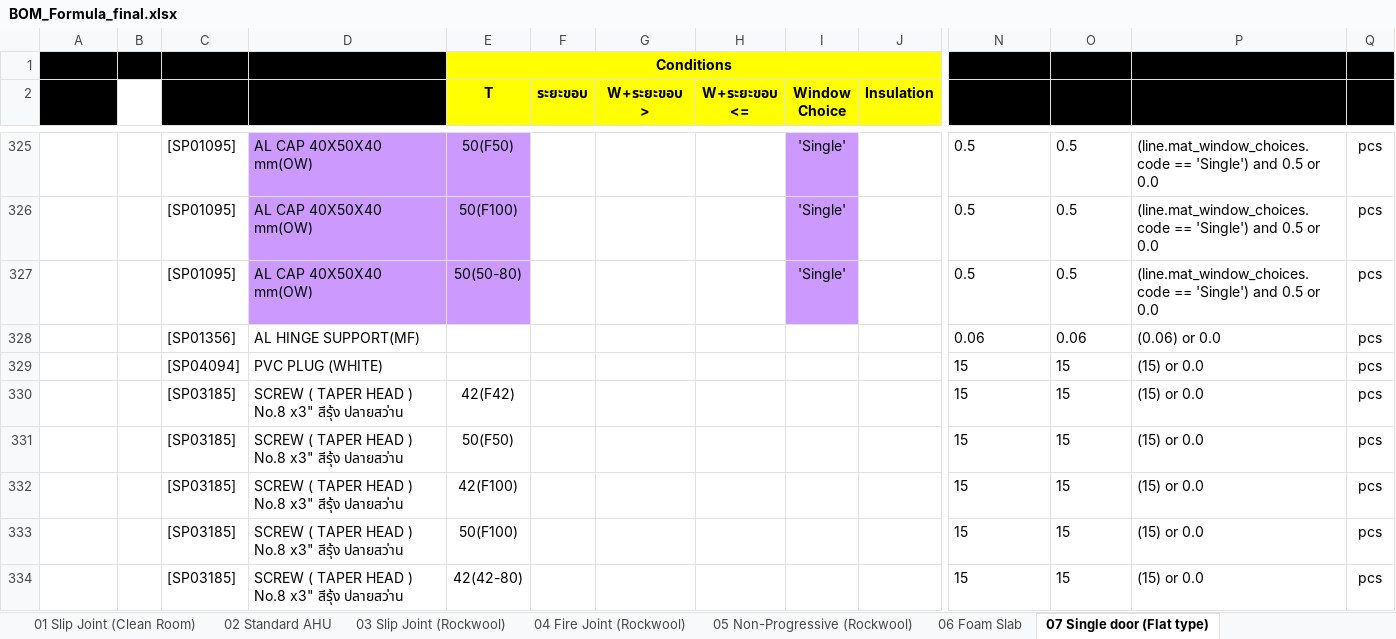
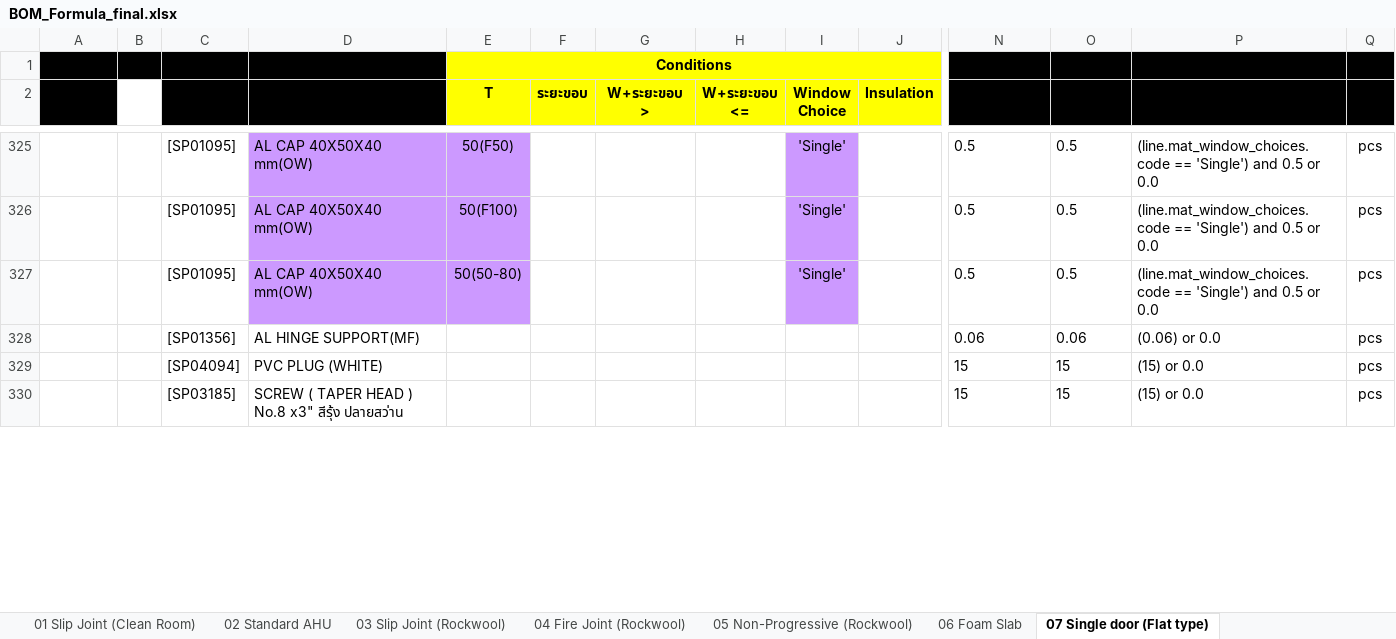
Before and after one commit to ecosoft-odoo/sqp, an Excel workbook: sqp_config_bom_formula/BOM_Formula_final.xlsx, sheet 07 Single door (Flat type), drawn as a sheet; only a part is shown, gaps mark what is left out; values as stored, in another font and other column widths than the file's, no borders; removed rows and columns are numbered as before the commit, all else as after; rows hold the shown columns only; the diff covers the shown part only; the diff names each change by its address in the sheet, - before the commit and + after, or states it on an @@ line.

```diff
--- a/sqp_config_bom_formula/BOM_Formula_final.xlsx (sheet 07 Single door (Flat type))
+++ b/sqp_config_bom_formula/BOM_Formula_final.xlsx (sheet 07 Single door (Flat type))
-E330 (T): 42(F42)
+E330 (T): (empty)
-row 331:  |  | [SP03185] | SCREW ( TAPER HEAD ) No.8 x3" สีรุ้ง ปลายสว่าน | 50(F50) |  |  |  |  |  | 15 | 15 | (15) or 0.0 | pcs
-row 332:  |  | [SP03185] | SCREW ( TAPER HEAD ) No.8 x3" สีรุ้ง ปลายสว่าน | 42(F100) |  |  |  |  |  | 15 | 15 | (15) or 0.0 | pcs
-row 333:  |  | [SP03185] | SCREW ( TAPER HEAD ) No.8 x3" สีรุ้ง ปลายสว่าน | 50(F100) |  |  |  |  |  | 15 | 15 | (15) or 0.0 | pcs
-row 334:  |  | [SP03185] | SCREW ( TAPER HEAD ) No.8 x3" สีรุ้ง ปลายสว่าน | 42(42-80) |  |  |  |  |  | 15 | 15 | (15) or 0.0 | pcs
```
Also changed, not shown: 1 added row, 2 removed rows and 8 edited cells elsewhere in this sheet, sheet 01 Slip Joint (Clean Room), sheet 02 Standard AHU, sheet Parts, sheet 08 Double Door (Flat type) UnSe, sheet 06 Foam Slab, sheet 14 Sinko AB, formulas that keep their value, charts or pictures, 17 other files.
